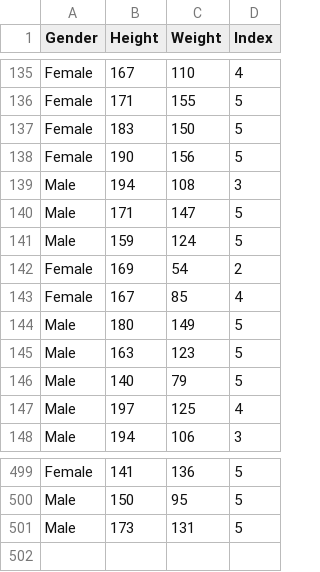
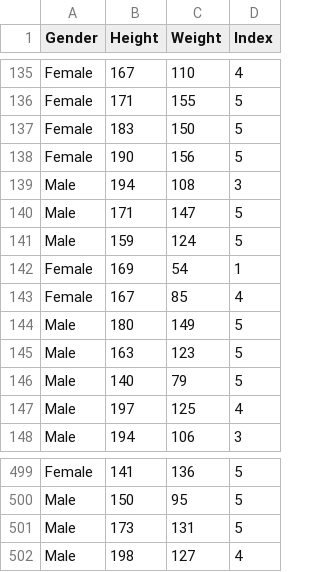
Before and after one commit to arshiya2007-prog/BMI-CALCULATOR-AND-ADVISORY, a CSV file: bmi.csv, drawn as a sheet; only a part is shown, gaps mark what is left out.

Commit message:
data is collected

```diff
--- a/bmi.csv
+++ b/bmi.csv
@@ -141,3 +141,3 @@ Male,171,147,5
 Male,159,124,5
-Female,169,54,2
+Female,169,54,1
 Female,167,85,4
@@ -501 +501,2 @@ Male,150,95,5
 Male,173,131,5
+Male,198,127,4
```
